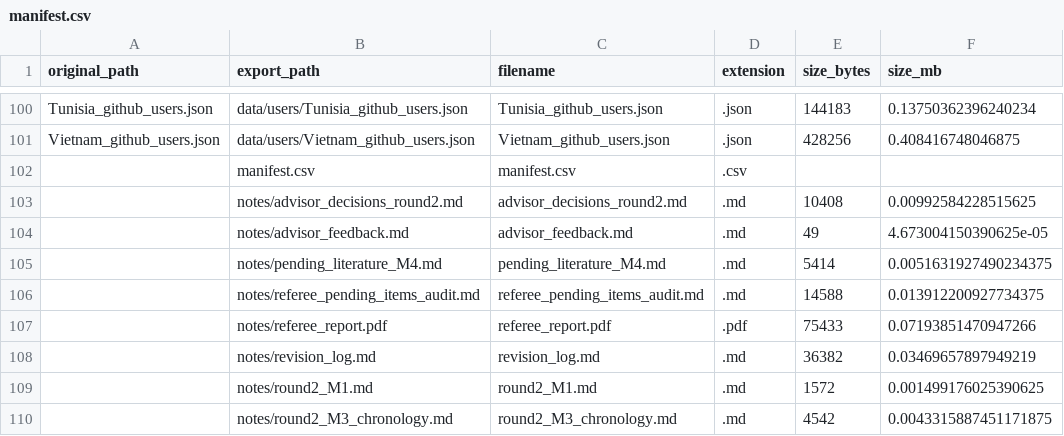
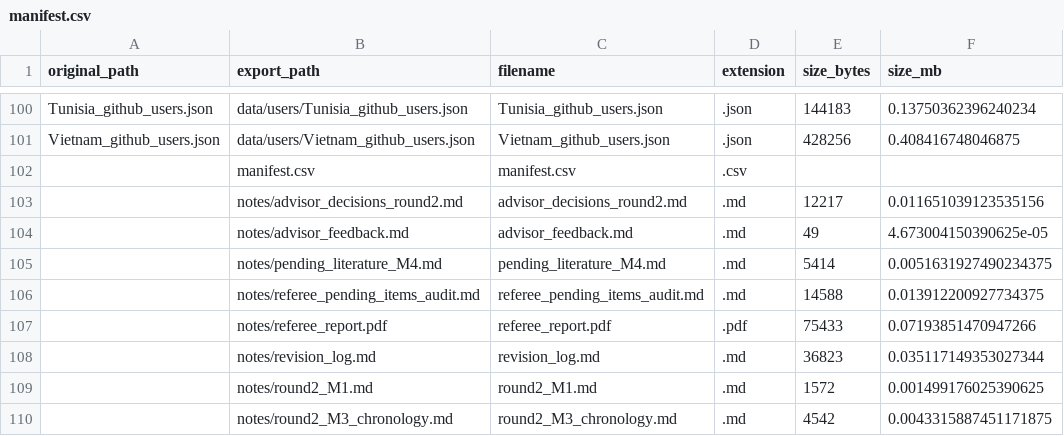
Before and after one commit to hectordiazgomez/thesis-bangladesh, a CSV file: manifest.csv, drawn as a sheet; only a part is shown, gaps mark what is left out.

```diff
--- a/manifest.csv
+++ b/manifest.csv
@@ -102,3 +102,3 @@ Vietnam_github_users.json,data/users/Vietnam_github_users.json,Vietnam_github_us
 ,manifest.csv,manifest.csv,.csv,,
-,notes/advisor_decisions_round2.md,advisor_decisions_round2.md,.md,10408,0.00992584228515625
+,notes/advisor_decisions_round2.md,advisor_decisions_round2.md,.md,12217,0.011651039123535156
 ,notes/advisor_feedback.md,advisor_feedback.md,.md,49,4.673004150390625e-05
@@ -107,3 +107,3 @@ Vietnam_github_users.json,data/users/Vietnam_github_users.json,Vietnam_github_us
 ,notes/referee_report.pdf,referee_report.pdf,.pdf,75433,0.07193851470947266
-,notes/revision_log.md,revision_log.md,.md,36382,0.03469657897949219
+,notes/revision_log.md,revision_log.md,.md,36823,0.035117149353027344
 ,notes/round2_M1.md,round2_M1.md,.md,1572,0.001499176025390625
```
Also changed, not shown: 2 other files.
